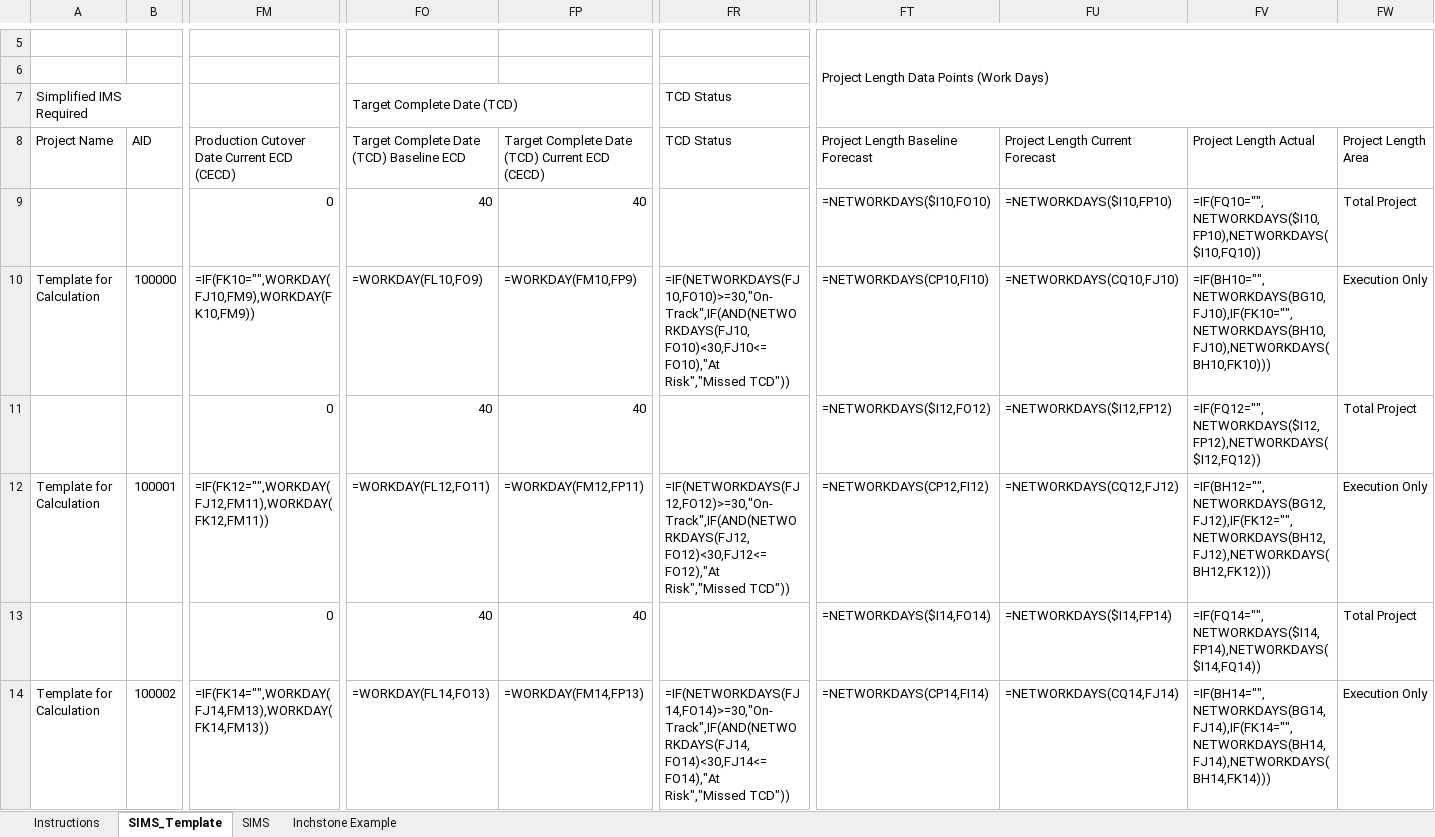
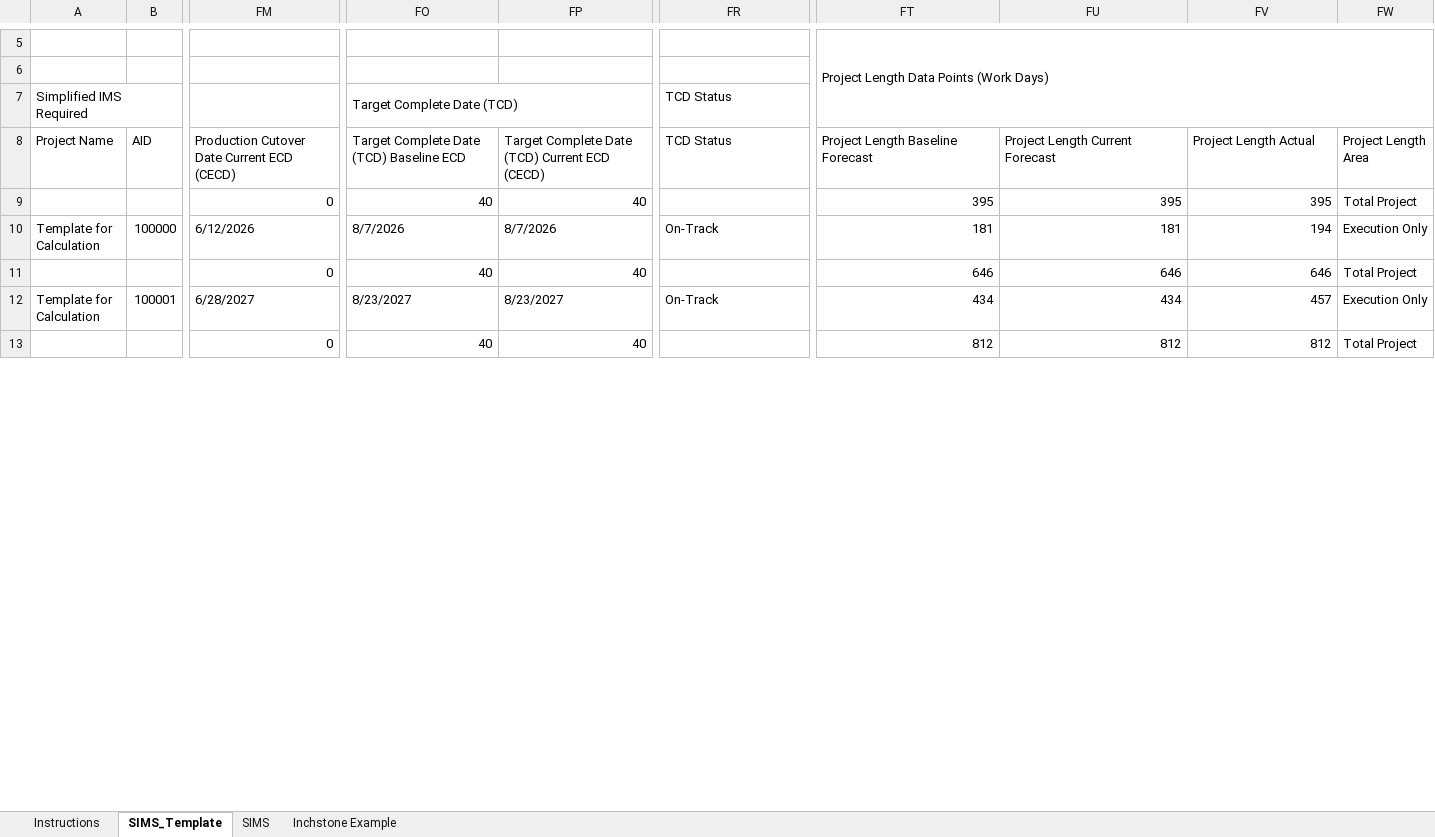
Before and after one commit to sayeethk/repositions-agent, an Excel workbook: input/Simplified IMS Template.xlsm, sheet SIMS_Template, drawn as a sheet; only a part is shown, gaps mark what is left out; values as stored, in another font and other column widths than the file's, no cell formats; formulas without a stored value are shown as written; charts and pictures and conditional formats not drawn; removed rows and columns are numbered as before the commit, all else as after; rows hold the shown columns only; the diff covers the shown part only; the diff names each change by its address in the sheet, - before the commit and + after, or states it on an @@ line.

Commit message:
Update input files with latest IMS templates

```diff
--- a/input/Simplified IMS Template.xlsm (sheet SIMS_Template)
+++ b/input/Simplified IMS Template.xlsm (sheet SIMS_Template)
-FT9: =NETWORKDAYS($I10,FO10)
+FT9: 395
-FU9: =NETWORKDAYS($I10,FP10)
+FU9: 395
-FV9: =IF(FQ10="",NETWORKDAYS($I10,FP10),NETWORKDAYS($I10,FQ10))
+FV9: 395
-row 10: Template for Calculation | 100000 | =IF(FK10="",WORKDAY(FJ10,FM9),WORKDAY(FK10,FM9)) | =WORKDAY(FL10,FO9) | =WORKDAY(FM10,FP9) | =IF(NETWORKDAYS(FJ10,FO10)>=30,"On-Track",IF(AND(NETWORKDAYS(FJ10,FO10)<30,FJ10<=FO10),"At Risk","Missed TCD")) | =NETWORKDAYS(CP10,FI10) | =NETWORKDAYS(CQ10,FJ10) | =IF(BH10="",NETWORKDAYS(BG10,FJ10),IF(FK10="",NETWORKDAYS(BH10,FJ10),NETWORKDAYS(BH10,FK10))) | Execution Only
+row 10: Template for Calculation | 100000 | 6/12/2026 | 8/7/2026 | 8/7/2026 | On-Track | 181 | 181 | 194 | Execution Only
-FT11: =NETWORKDAYS($I12,FO12)
+FT11: 646
-FU11: =NETWORKDAYS($I12,FP12)
+FU11: 646
-FV11: =IF(FQ12="",NETWORKDAYS($I12,FP12),NETWORKDAYS($I12,FQ12))
+FV11: 646
-row 12: Template for Calculation | 100001 | =IF(FK12="",WORKDAY(FJ12,FM11),WORKDAY(FK12,FM11)) | =WORKDAY(FL12,FO11) | =WORKDAY(FM12,FP11) | =IF(NETWORKDAYS(FJ12,FO12)>=30,"On-Track",IF(AND(NETWORKDAYS(FJ12,FO12)<30,FJ12<=FO12),"At Risk","Missed TCD")) | =NETWORKDAYS(CP12,FI12) | =NETWORKDAYS(CQ12,FJ12) | =IF(BH12="",NETWORKDAYS(BG12,FJ12),IF(FK12="",NETWORKDAYS(BH12,FJ12),NETWORKDAYS(BH12,FK12))) | Execution Only
+row 12: Template for Calculation | 100001 | 6/28/2027 | 8/23/2027 | 8/23/2027 | On-Track | 434 | 434 | 457 | Execution Only
-FT13: =NETWORKDAYS($I14,FO14)
+FT13: 812
-FU13: =NETWORKDAYS($I14,FP14)
+FU13: 812
-FV13: =IF(FQ14="",NETWORKDAYS($I14,FP14),NETWORKDAYS($I14,FQ14))
+FV13: 812
-row 14: Template for Calculation | 100002 | =IF(FK14="",WORKDAY(FJ14,FM13),WORKDAY(FK14,FM13)) | =WORKDAY(FL14,FO13) | =WORKDAY(FM14,FP13) | =IF(NETWORKDAYS(FJ14,FO14)>=30,"On-Track",IF(AND(NETWORKDAYS(FJ14,FO14)<30,FJ14<=FO14),"At Risk","Missed TCD")) | =NETWORKDAYS(CP14,FI14) | =NETWORKDAYS(CQ14,FJ14) | =IF(BH14="",NETWORKDAYS(BG14,FJ14),IF(FK14="",NETWORKDAYS(BH14,FJ14),NETWORKDAYS(BH14,FK14))) | Execution Only
```
Also changed, not shown: 3 added rows, 2 removed rows and 6 edited cells elsewhere in this sheet, sheet SIMS, sheet Instructions, sheet Inchstone Example, cell formats, charts or pictures, 6 other files.
